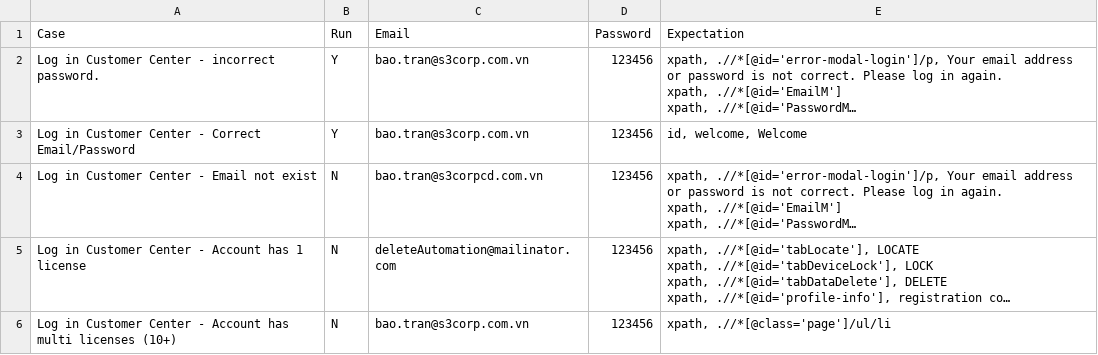
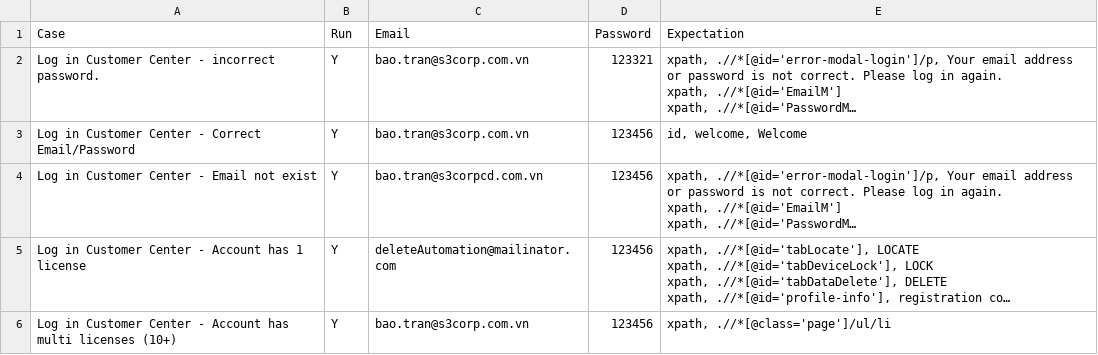
Before and after one commit to baotrans3/AutoConsumer, a CSV file: consumerProject/testcases/production/ABST/Login.csv, drawn as a sheet; long unchanged cells end in …; the diff names each change by its address in the sheet, - before the commit and + after, or states it on an @@ line.

Commit message:
data test

```diff
--- a/consumerProject/testcases/production/ABST/Login.csv
+++ b/consumerProject/testcases/production/ABST/Login.csv
-D2 (Password): 123456
+D2 (Password): 123321
-B4:B6 (Run): N
+B4:B6 (Run): Y
```
